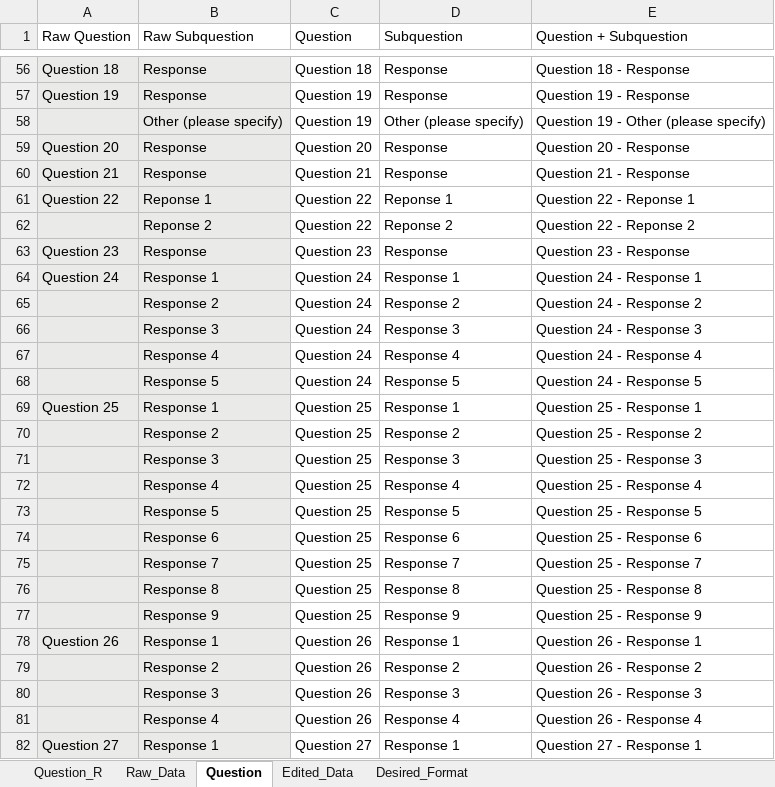
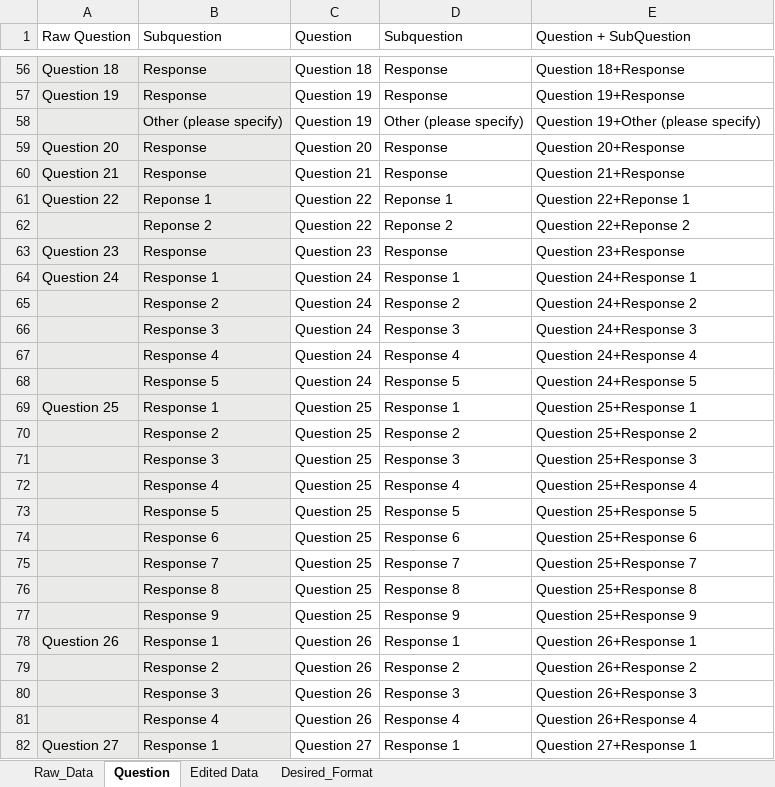
Before and after one commit to Arya-Shah/Survey_Monkey, an Excel workbook: Data - Survey Monkey Output Edited.xlsx, sheet Question, drawn as a sheet; only a part is shown, gaps mark what is left out; values as stored, in another font and other column widths than the file's, no borders; the diff covers the shown part only; the diff names each change by its address in the sheet, - before the commit and + after, or states it on an @@ line.

Commit message:
Formatted Questions to each response, Will format data now

```diff
--- a/Data - Survey Monkey Output Edited.xlsx (sheet Question)
+++ b/Data - Survey Monkey Output Edited.xlsx (sheet Question)
-sheet tab: Question_R
-sheet tab: Edited_Data
+sheet tab: Edited Data
-B1: Raw Subquestion
+B1: Subquestion
-E1: Question + Subquestion
+E1: Question + SubQuestion
-E56 (Question + SubQuestion): Question 18 - Response
+E56 (Question + SubQuestion): Question 18+Response
-E57 (Question + SubQuestion): Question 19 - Response
+E57 (Question + SubQuestion): Question 19+Response
-E58 (Question + SubQuestion): Question 19 - Other (please specify)
+E58 (Question + SubQuestion): Question 19+Other (please specify)
-E59 (Question + SubQuestion): Question 20 - Response
+E59 (Question + SubQuestion): Question 20+Response
-E60 (Question + SubQuestion): Question 21 - Response
+E60 (Question + SubQuestion): Question 21+Response
-E61 (Question + SubQuestion): Question 22 - Reponse 1
+E61 (Question + SubQuestion): Question 22+Reponse 1
-E62 (Question + SubQuestion): Question 22 - Reponse 2
+E62 (Question + SubQuestion): Question 22+Reponse 2
-E63 (Question + SubQuestion): Question 23 - Response
+E63 (Question + SubQuestion): Question 23+Response
-E64 (Question + SubQuestion): Question 24 - Response 1
+E64 (Question + SubQuestion): Question 24+Response 1
-E65 (Question + SubQuestion): Question 24 - Response 2
+E65 (Question + SubQuestion): Question 24+Response 2
-E66 (Question + SubQuestion): Question 24 - Response 3
+E66 (Question + SubQuestion): Question 24+Response 3
-E67 (Question + SubQuestion): Question 24 - Response 4
+E67 (Question + SubQuestion): Question 24+Response 4
-E68 (Question + SubQuestion): Question 24 - Response 5
+E68 (Question + SubQuestion): Question 24+Response 5
-E69 (Question + SubQuestion): Question 25 - Response 1
+E69 (Question + SubQuestion): Question 25+Response 1
-E70 (Question + SubQuestion): Question 25 - Response 2
+E70 (Question + SubQuestion): Question 25+Response 2
-E71 (Question + SubQuestion): Question 25 - Response 3
+E71 (Question + SubQuestion): Question 25+Response 3
-E72 (Question + SubQuestion): Question 25 - Response 4
+E72 (Question + SubQuestion): Question 25+Response 4
-E73 (Question + SubQuestion): Question 25 - Response 5
+E73 (Question + SubQuestion): Question 25+Response 5
-E74 (Question + SubQuestion): Question 25 - Response 6
+E74 (Question + SubQuestion): Question 25+Response 6
-E75 (Question + SubQuestion): Question 25 - Response 7
+E75 (Question + SubQuestion): Question 25+Response 7
-E76 (Question + SubQuestion): Question 25 - Response 8
+E76 (Question + SubQuestion): Question 25+Response 8
-E77 (Question + SubQuestion): Question 25 - Response 9
+E77 (Question + SubQuestion): Question 25+Response 9
-E78 (Question + SubQuestion): Question 26 - Response 1
+E78 (Question + SubQuestion): Question 26+Response 1
-E79 (Question + SubQuestion): Question 26 - Response 2
+E79 (Question + SubQuestion): Question 26+Response 2
-E80 (Question + SubQuestion): Question 26 - Response 3
+E80 (Question + SubQuestion): Question 26+Response 3
-E81 (Question + SubQuestion): Question 26 - Response 4
+E81 (Question + SubQuestion): Question 26+Response 4
-E82 (Question + SubQuestion): Question 27 - Response 1
+E82 (Question + SubQuestion): Question 27+Response 1
```
Also changed, not shown: 66 edited cells and cell formats elsewhere in this sheet, formulas that keep their value.
